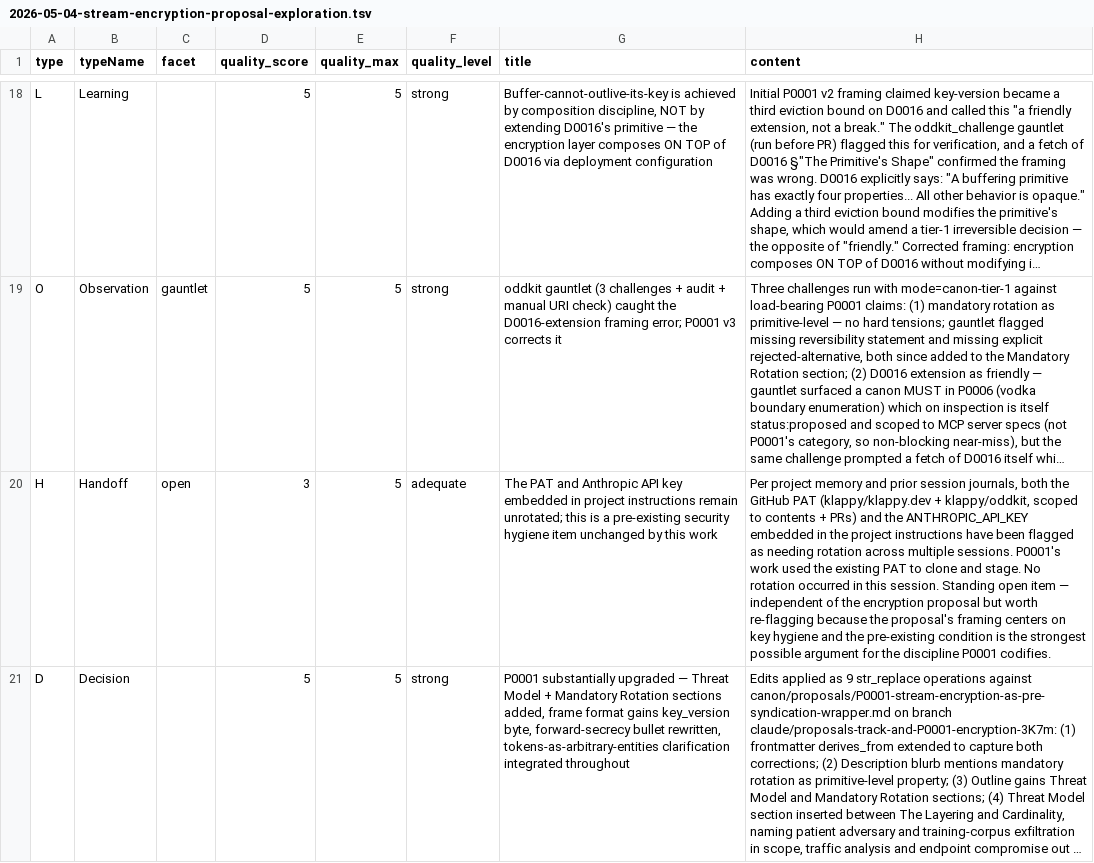
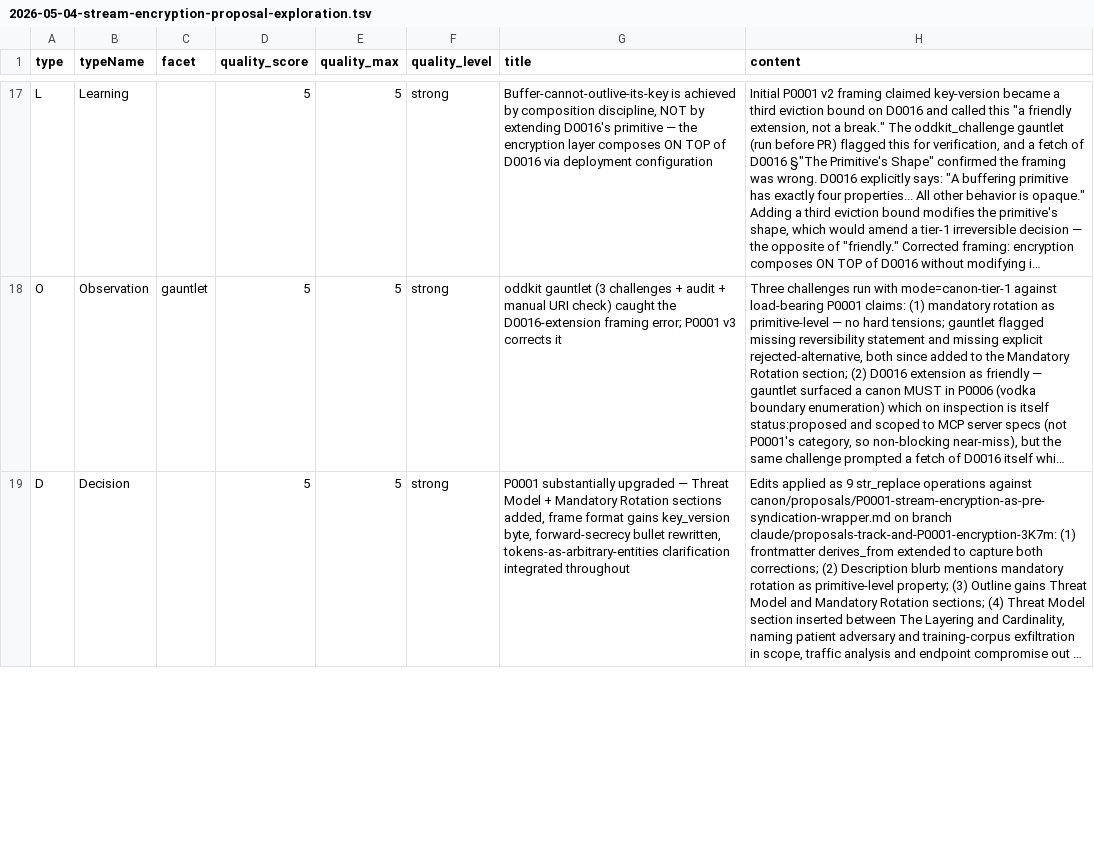
Before and after one commit to klappy/agent-messaging-service, a TSV file: journal/2026-05-04-stream-encryption-proposal-exploration.tsv, drawn as a sheet; only a part is shown, gaps mark what is left out; long unchanged cells end in …; the diff covers the shown part only; the diff names each change by its address in the sheet, - before the commit and + after, or states it on an @@ line.

```diff
--- a/journal/2026-05-04-stream-encryption-proposal-exploration.tsv
+++ b/journal/2026-05-04-stream-encryption-proposal-exploration.tsv
-row 20: H | Handoff | open | 3 | 5 | adequate | The PAT and Anthropic API key embedded in project instructions remain unrotated; this is a pre-existing security hygiene item unchanged by this work | Per project memory and prior session journals, both the GitHub PAT (klappy/klappy.dev + klappy/oddkit, scoped to contents + PRs) and the ANTHROPIC_API_KEY embedded in the project instructions have been flagged as needing rotation across multiple sessions. P0001's work used the existing PAT to clone and stage. No rotation occurred in this session. Standing open item — independent of the encryption proposal but worth re-flagging because the proposal's framing centers on key hygiene and the pre-existing condition is the strongest possible argument for the discipline P0001 codifies.
```
Also changed, not shown: 1 removed row and 1 edited cell elsewhere in this file, 1 other file.
